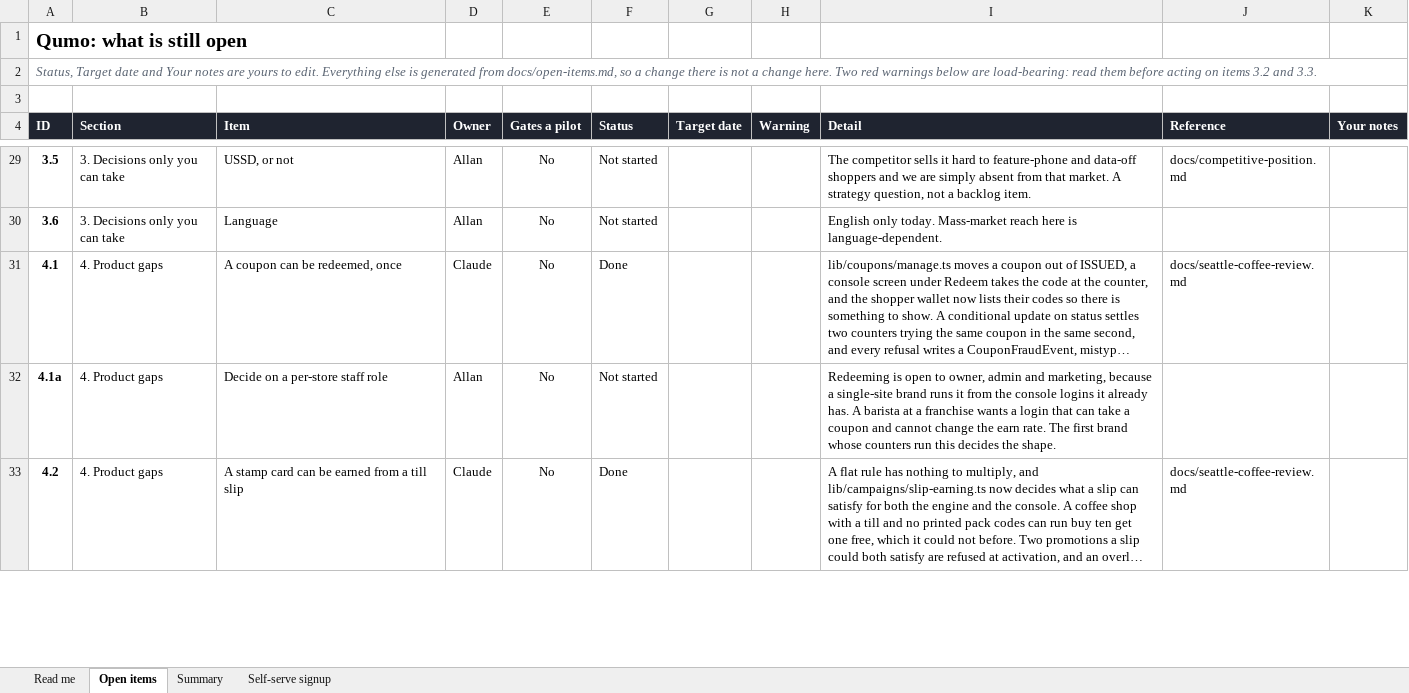
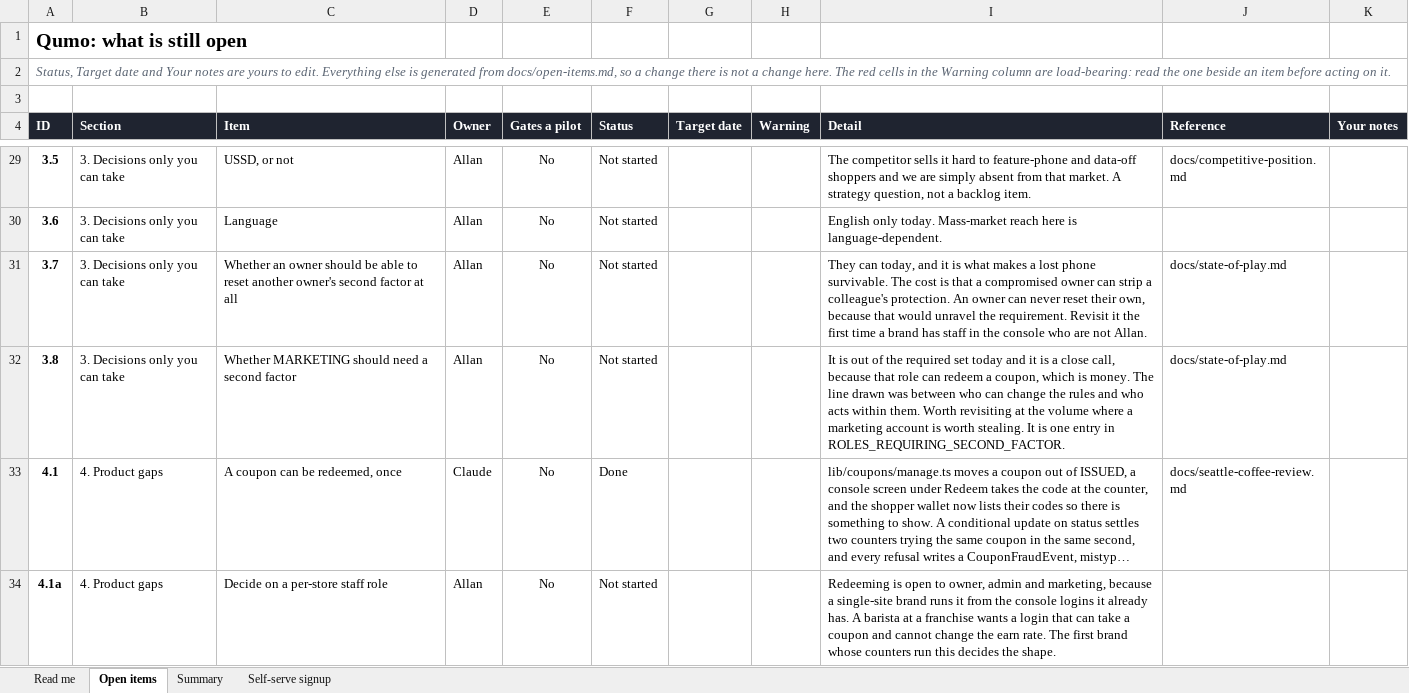
Before and after one commit to AllanSlow2020/Qumo, an Excel workbook: docs/open-items.xlsx, sheet Open items, drawn as a sheet; only a part is shown, gaps mark what is left out; the shorter side is filled out with more unchanged rows; long unchanged cells end in …; values as stored, in another font and other column widths than the file's, no borders; charts and pictures and conditional formats not drawn; the diff covers the shown part only; the diff names each change by its address in the sheet, - before the commit and + after, or states it on an @@ line.

```diff
--- a/docs/open-items.xlsx (sheet Open items)
+++ b/docs/open-items.xlsx (sheet Open items)
-A2 (ID): …change here. Two red warnings below are load-bearing: read them before acting on items 3.2 and 3.3.
+A2 (ID): …change here. The red cells in the Warning column are load-bearing: read the one beside an item before acting on it.
+row 31: 3.7 | 3. Decisions only you can take | Whether an owner should be able to reset another owner's second factor at all | Allan | No | Not started |  |  | They can today, and it is what makes a lost phone survivable. The cost is that a compromised owner can strip a colleague's protection. An owner can never reset their own, because that would unravel the requirement. Revisit it the first time a brand has staff in the console who are not Allan. | docs/state-of-play.md
+row 32: 3.8 | 3. Decisions only you can take | Whether MARKETING should need a second factor | Allan | No | Not started |  |  | It is out of the required set today and it is a close call, because that role can redeem a coupon, which is money. The line drawn was between who can change the rules and who acts within them. Worth revisiting at the volume where a marketing account is worth stealing. It is one entry in ROLES_REQUIRING_SECOND_FACTOR. | docs/state-of-play.md
```
Also changed, not shown: 7 added rows and 7 edited cells elsewhere in this sheet, sheet Summary, formulas that keep their value, charts or pictures, 3 other files.
